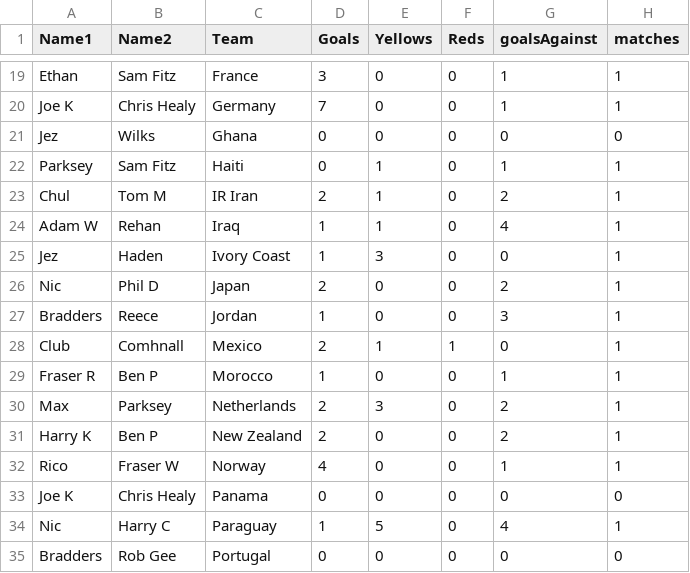
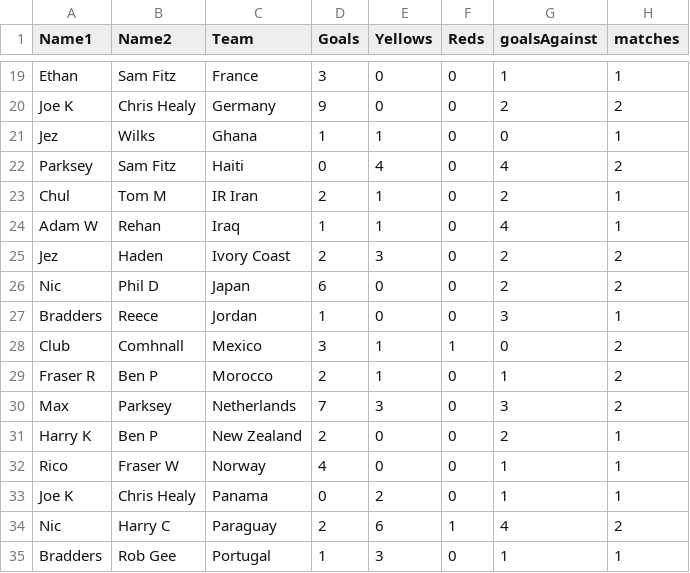
Before and after one commit to jkeown123/Stratford-Haven-WC-Sweepstake, a CSV file: sweepstake.csv, drawn as a sheet; only a part is shown, gaps mark what is left out; the diff covers the shown part only; the diff names each change by its address in the sheet, - before the commit and + after, or states it on an @@ line.

```diff
--- a/sweepstake.csv
+++ b/sweepstake.csv
-D20 (Goals): 7
+D20 (Goals): 9
-G20 (goalsAgainst): 1
+G20 (goalsAgainst): 2
-H20 (matches): 1
+H20 (matches): 2
-D21 (Goals): 0
+D21 (Goals): 1
-E21 (Yellows): 0
+E21 (Yellows): 1
-H21 (matches): 0
+H21 (matches): 1
-E22 (Yellows): 1
+E22 (Yellows): 4
-G22 (goalsAgainst): 1
+G22 (goalsAgainst): 4
-H22 (matches): 1
+H22 (matches): 2
-D25 (Goals): 1
+D25 (Goals): 2
-G25 (goalsAgainst): 0
+G25 (goalsAgainst): 2
-H25:H26 (matches): 1
+H25:H26 (matches): 2
-D26 (Goals): 2
+D26 (Goals): 6
-D28 (Goals): 2
+D28 (Goals): 3
-H28:H30 (matches): 1
+H28:H30 (matches): 2
-D29 (Goals): 1
+D29 (Goals): 2
-E29 (Yellows): 0
+E29 (Yellows): 1
-D30 (Goals): 2
+D30 (Goals): 7
-G30 (goalsAgainst): 2
+G30 (goalsAgainst): 3
-E33 (Yellows): 0
+E33 (Yellows): 2
-G33 (goalsAgainst): 0
+G33 (goalsAgainst): 1
-H33 (matches): 0
+H33 (matches): 1
-D34 (Goals): 1
+D34 (Goals): 2
-E34 (Yellows): 5
+E34 (Yellows): 6
-F34 (Reds): 0
+F34 (Reds): 1
-H34 (matches): 1
+H34 (matches): 2
-D35 (Goals): 0
+D35 (Goals): 1
-E35 (Yellows): 0
+E35 (Yellows): 3
-G35 (goalsAgainst): 0
+G35 (goalsAgainst): 1
-H35 (matches): 0
+H35 (matches): 1
```
Also changed, not shown: 69 edited cells elsewhere in this file.
